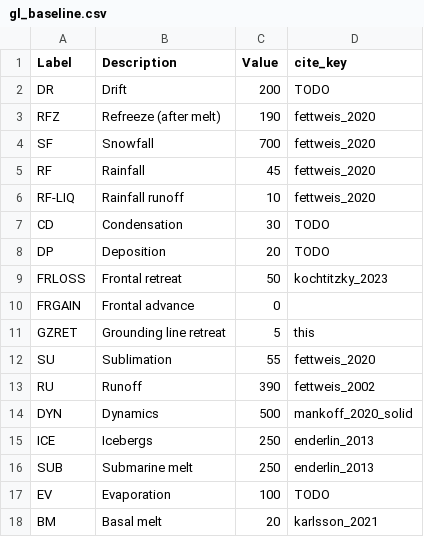
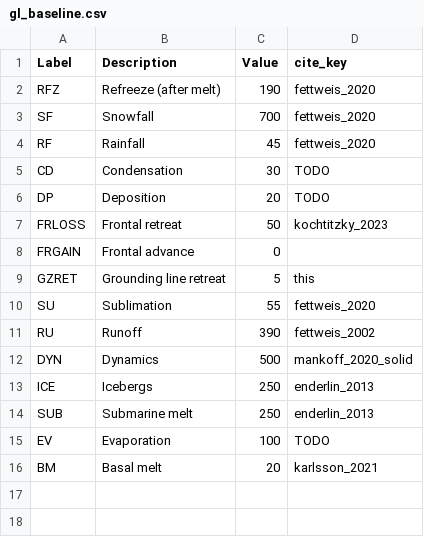
Before and after one commit to mankoff/sankey, a CSV file: dat/gl_baseline.csv, drawn as a sheet; the diff names each change by its address in the sheet, - before the commit and + after, or states it on an @@ line.

Commit message:
Remove DRIFT and Rainfall that enters the refreezing loop

```diff
--- a/dat/gl_baseline.csv
+++ b/dat/gl_baseline.csv
-row 2: DR | Drift | 200 | TODO
-row 6: RF-LIQ | Rainfall runoff | 10 | fettweis_2020
```
Also changed, not shown: dat/aq_baseline.csv, dat/aq_east.csv, 2 other files.
